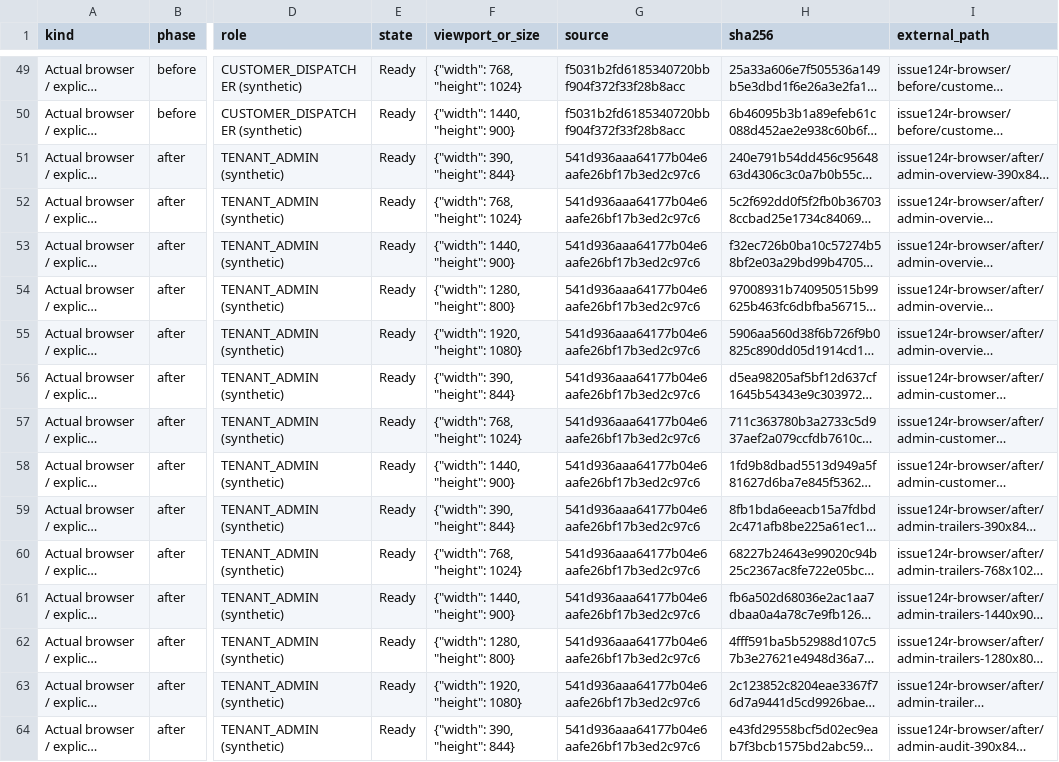
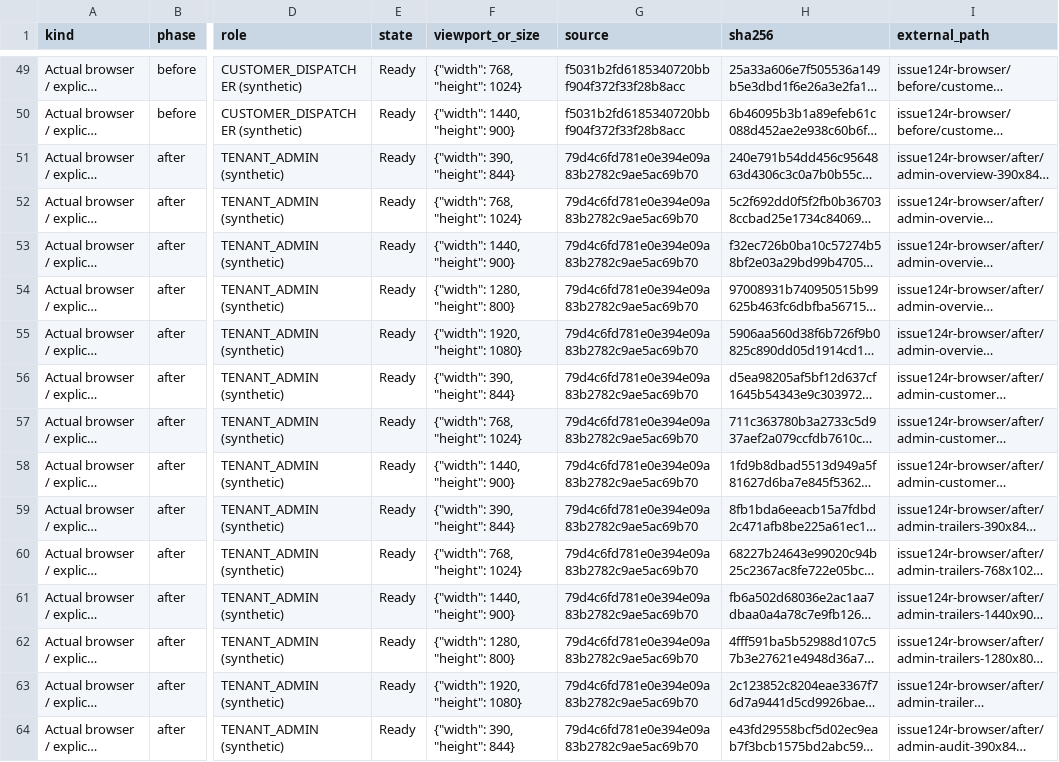
Before and after one commit to Dagt/TrailerSaas, a CSV file: docs/ux/evidence/issue124/refinement/route-role-state-matrix.csv, drawn as a sheet; only a part is shown, gaps mark what is left out; long unchanged cells end in …; the diff covers the shown part only; the diff names each change by its address in the sheet, - before the commit and + after, or states it on an @@ line.

Commit message:
docs(ux): refresh current-source browser evidence and bounded-preview test record

```diff
--- a/docs/ux/evidence/issue124/refinement/route-role-state-matrix.csv
+++ b/docs/ux/evidence/issue124/refinement/route-role-state-matrix.csv
-G51:G64 (source): 541d936aaa64177b04e6aafe26bf17b3ed2c97c6
+G51:G64 (source): 79d4c6fd781e0e394e09a83b2782c9ae5ac69b70
```
Also changed, not shown: 96 edited cells elsewhere in this file, 4 other files.
